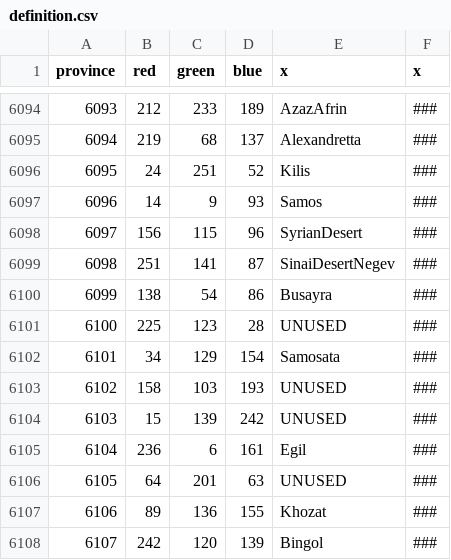
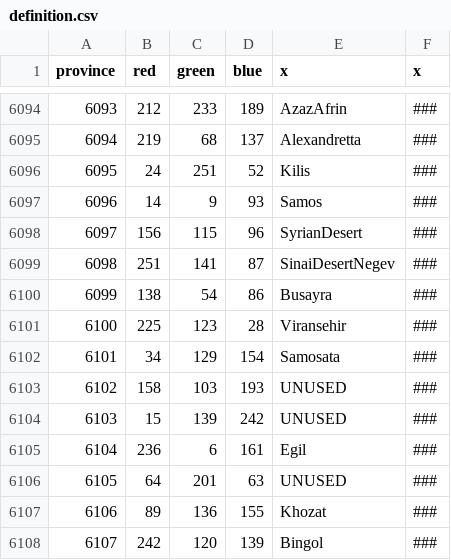
Before and after one commit to myzael/beyond-typus-personal-tweaks, a CSV file: map/definition.csv, drawn as a sheet; only a part is shown, gaps mark what is left out.

Commit message:
Readded Viransehir

```diff
--- a/map/definition.csv
+++ b/map/definition.csv
@@ -6100,3 +6100,3 @@ province;red;green;blue;x;x
 6099;138;54;86;Busayra;###
-6100;225;123;28;UNUSED;###
+6100;225;123;28;Viransehir;###
 6101;34;129;154;Samosata;###
```
Also changed, not shown: 13 other files.
